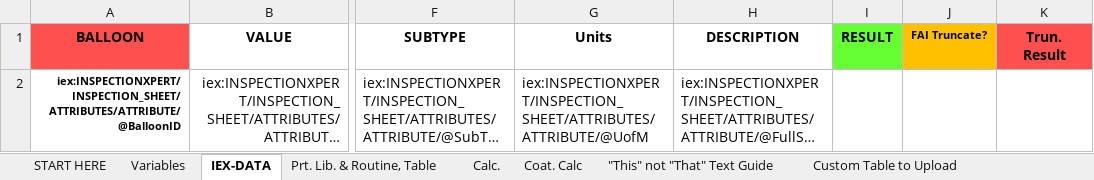
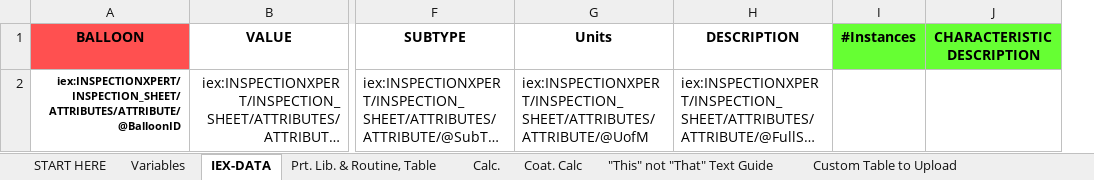
Before and after one commit to tall-geese/MeasurLink-InspPlan-Conversion, an Excel workbook: Part Number XXXX REV XXX MeasurLink Routine Map.xlsm, sheet IEX-DATA, drawn as a sheet; only a part is shown, gaps mark what is left out; long unchanged cells end in …; values as stored, in another font and other column widths than the file's, no borders; charts and pictures not drawn; removed rows and columns are numbered as before the commit, all else as after; the diff names each change by its address in the sheet, - before the commit and + after, or states it on an @@ line.

Commit message:
Iex data import roughly fit, next must push to the PartLib sheet

```diff
--- a/Part Number XXXX REV XXX MeasurLink Routine Map.xlsm (sheet IEX-DATA)
+++ b/Part Number XXXX REV XXX MeasurLink Routine Map.xlsm (sheet IEX-DATA)
-column I (RESULT), empty
-column J (FAI Truncate?), empty
-column K (Trun. Result), empty
+column I (#Instances), empty
+column J (CHARACTERISTIC DESCRIPTION), empty
```
Also changed, not shown: formulas that keep their value, charts or pictures, 5 other files.
